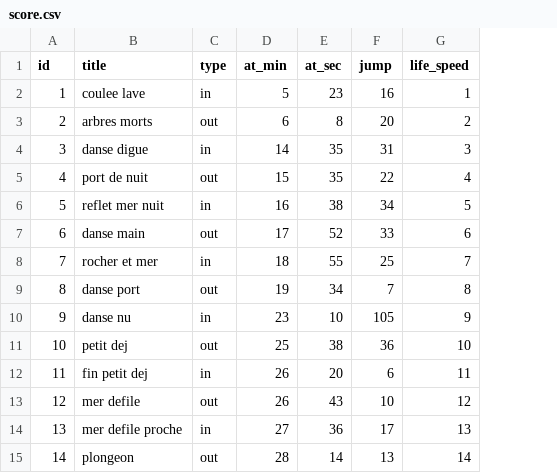
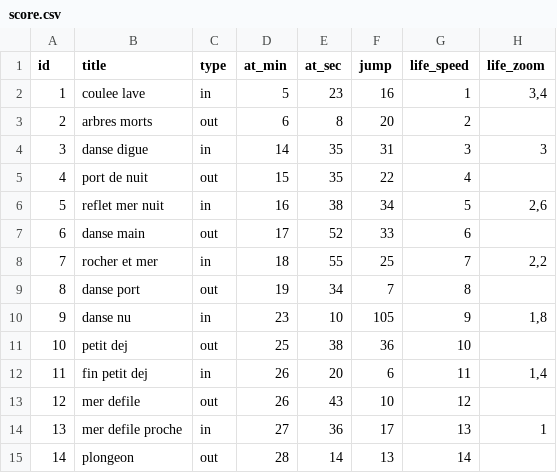
Before and after one commit to dcfvg/temporium, a CSV file: apps/interface/public/score.csv, drawn as a sheet; the diff names each change by its address in the sheet, - before the commit and + after, or states it on an @@ line.

Commit message:
add zoom option to score

```diff
--- a/apps/interface/public/score.csv
+++ b/apps/interface/public/score.csv
+column H (life_zoom), rows 2-14: 3,4 |  | 3 |  | 2,6 |  | 2,2 |  | 1,8 |  | 1,4 |  | 1
```
